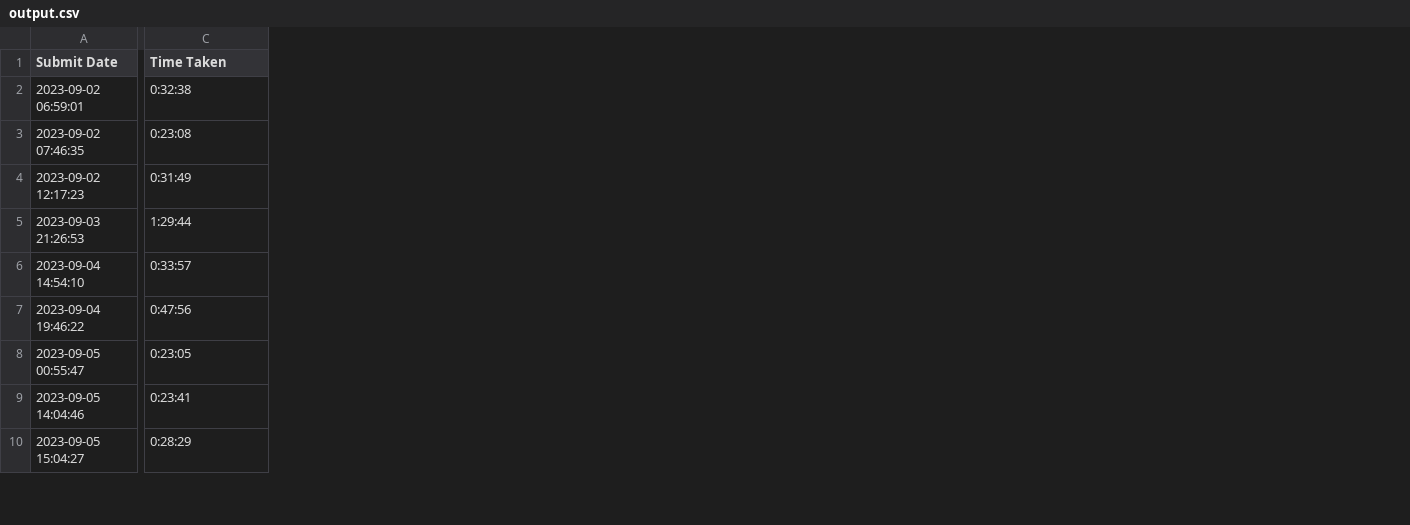
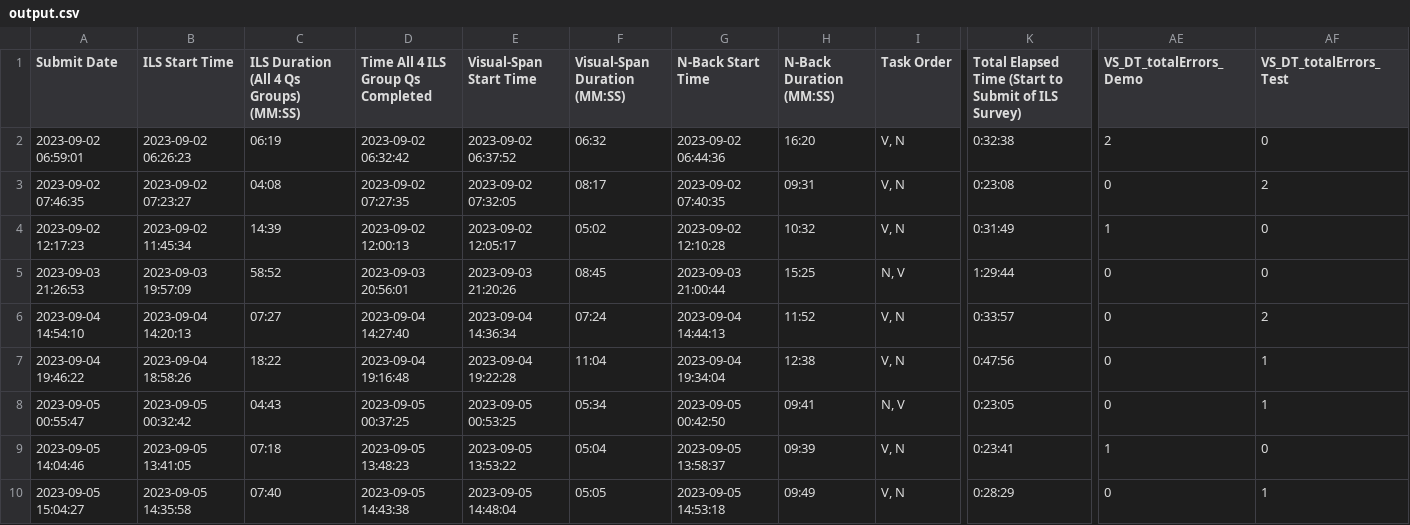
Before and after one commit to a124557/WMLS-Data-Analysis, a CSV file: output.csv, drawn as a sheet; only a part is shown, gaps mark what is left out; addresses are those after the commit; the diff names each change by its address in the sheet, - before the commit and + after, or states it on an @@ line.

```diff
--- a/output.csv
+++ b/output.csv
+column B (ILS Start Time), rows 2-10: 2023-09-02 06:26:23 | 2023-09-02 07:23:27 | 2023-09-02 11:45:34 | 2023-09-03 19:57:09 | 2023-09-04 14:20:13 | 2023-09-04 18:58:26 | 2023-09-05 00:32:42 | 2023-09-05 13:41:05 | 2023-09-05 14:35:58
+column C, rows 1-10: ILS Duration (All 4 Qs Groups) (MM:SS) | 06:19 | 04:08 | 14:39 | 58:52 | 07:27 | 18:22 | 04:43 | 07:18 | 07:40
+column D, rows 1-10: Time All 4 ILS Group Qs Completed | 2023-09-02 06:32:42 | 2023-09-02 07:27:35 | 2023-09-02 12:00:13 | 2023-09-03 20:56:01 | 2023-09-04 14:27:40 | 2023-09-04 19:16:48 | 2023-09-05 00:37:25 | 2023-09-05 13:48:23 | 2023-09-05 14:43:38
+column E (Visual-Span Start Time), rows 2-10: 2023-09-02 06:37:52 | 2023-09-02 07:32:05 | 2023-09-02 12:05:17 | 2023-09-03 21:20:26 | 2023-09-04 14:36:34 | 2023-09-04 19:22:28 | 2023-09-05 00:53:25 | 2023-09-05 13:53:22 | 2023-09-05 14:48:04
+column F (Visual-Span Duration (MM:SS)), rows 2-10: 06:32 | 08:17 | 05:02 | 08:45 | 07:24 | 11:04 | 05:34 | 05:04 | 05:05
+column G (N-Back Start Time), rows 2-10: 2023-09-02 06:44:36 | 2023-09-02 07:40:35 | 2023-09-02 12:10:28 | 2023-09-03 21:00:44 | 2023-09-04 14:44:13 | 2023-09-04 19:34:04 | 2023-09-05 00:42:50 | 2023-09-05 13:58:37 | 2023-09-05 14:53:18
+column H (N-Back Duration (MM:SS)), rows 2-10: 16:20 | 09:31 | 10:32 | 15:25 | 11:52 | 12:38 | 09:41 | 09:39 | 09:49
+column I (Task Order), rows 2-10: V, N | V, N | V, N | N, V | V, N | V, N | N, V | V, N | V, N
+column AE (VS_DT_totalErrors_Demo), rows 2-10: 2 | 0 | 1 | 0 | 0 | 0 | 0 | 1 | 0
+column AF (VS_DT_totalErrors_Test), rows 2-10: 0 | 2 | 0 | 0 | 2 | 1 | 1 | 0 | 1
-K1: Time Taken
+K1: Total Elapsed Time (Start to Submit of ILS Survey)
```
Also changed, not shown: 6 other files.
